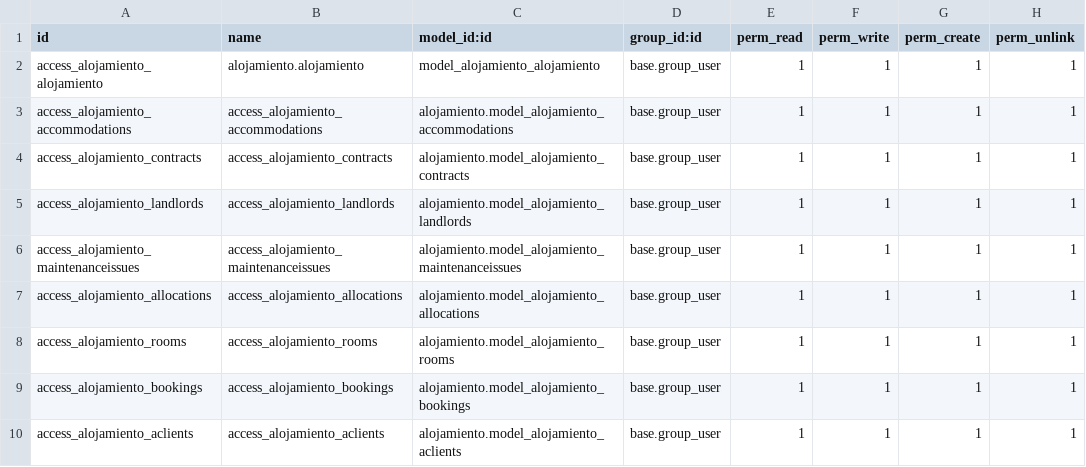
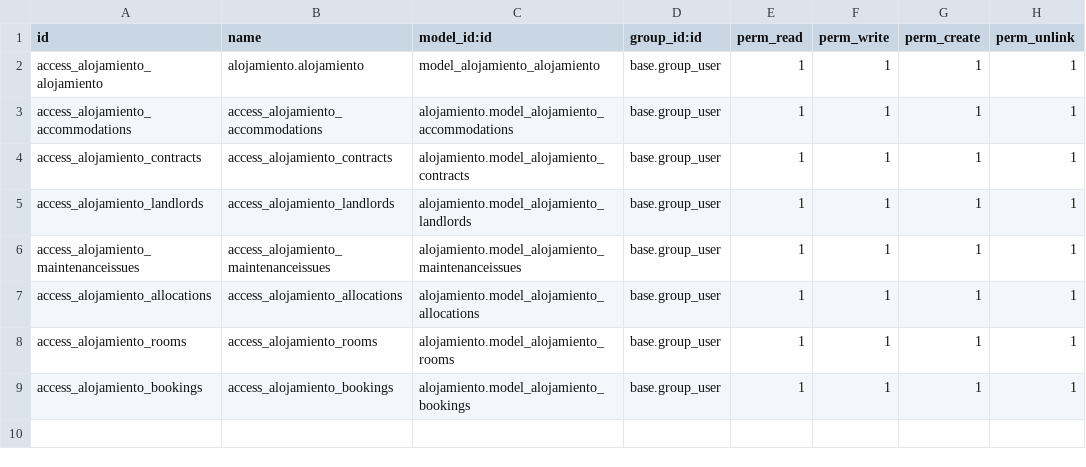
Before and after one commit to laumarm6/alojamiento, a CSV file: security/ir.model.access.csv, drawn as a sheet.

Commit message:
añado herencia de clase a modelo Clientes de Oddoo

```diff
--- a/security/ir.model.access.csv
+++ b/security/ir.model.access.csv
@@ -9,2 +9 @@ access_alojamiento_rooms,access_alojamiento_rooms,alojamiento.model_alojamiento_
 access_alojamiento_bookings,access_alojamiento_bookings,alojamiento.model_alojamiento_bookings,base.group_user,1,1,1,1
-access_alojamiento_aclients,access_alojamiento_aclients,alojamiento.model_alojamiento_aclients,base.group_user,1,1,1,1
```
Also changed, not shown: 2 other files.
